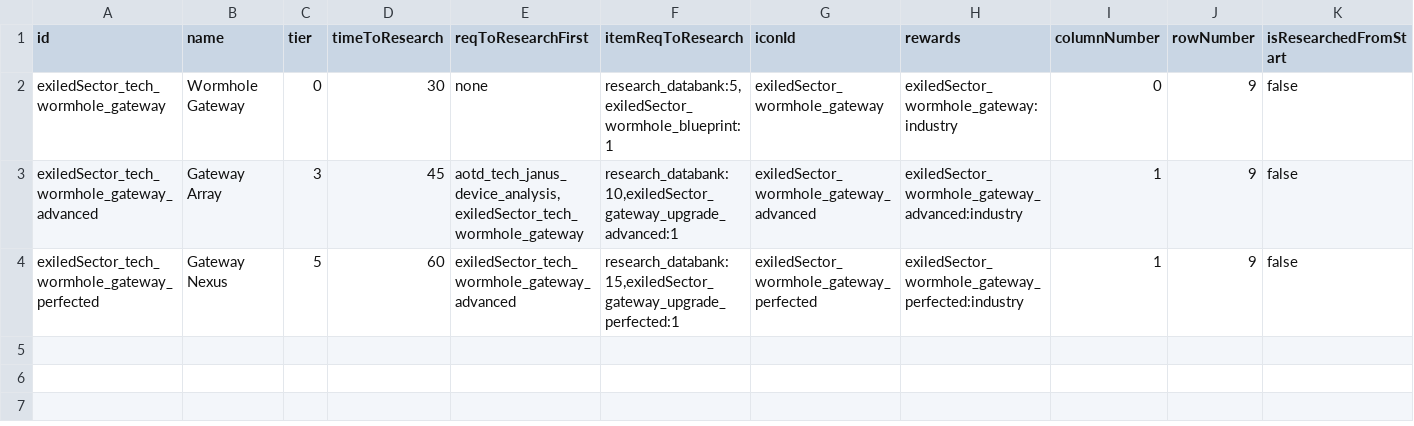
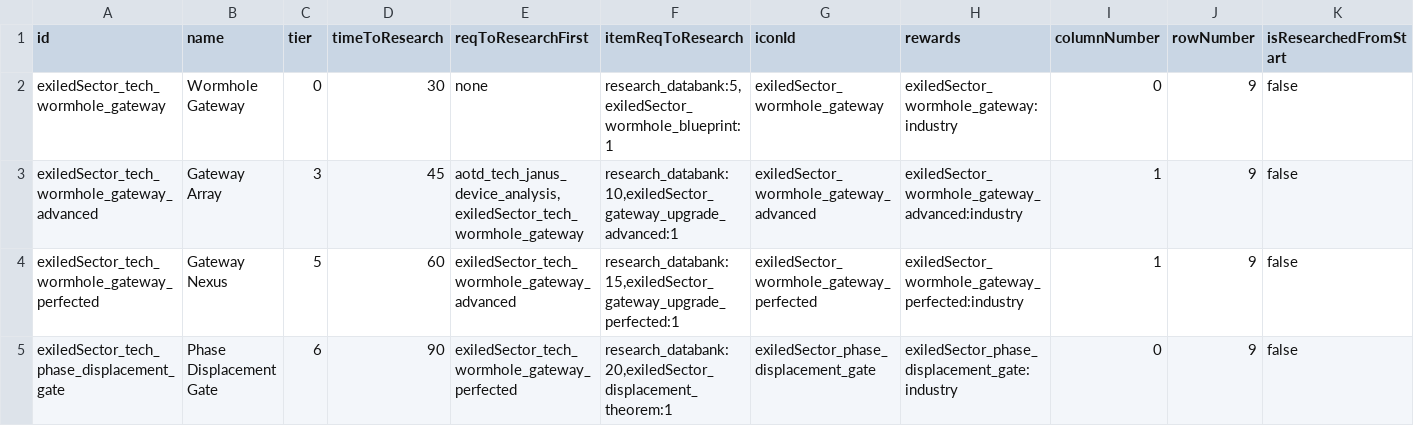
Before and after one commit to ExiledPortals/ExiledSector, a CSV file: data/campaign/aotd_tech_options.csv, drawn as a sheet; only a part is shown; rows hold the shown columns only; the diff names each change by its address in the sheet, - before the commit and + after, or states it on an @@ line.

```diff
--- a/data/campaign/aotd_tech_options.csv
+++ b/data/campaign/aotd_tech_options.csv
+row 5: exiledSector_tech_phase_displacement_gate | Phase Displacement Gate | 6 | 90 | exiledSector_tech_wormhole_gateway_perfected | research_databank:20,exiledSector_displacement_theorem:1 | exiledSector_phase_displacement_gate | exiledSector_phase_displacement_gate:industry | 0 | 9 | false
```
Also changed, not shown: data/campaign/industries.csv, data/campaign/special_items.csv, 21 other files.
